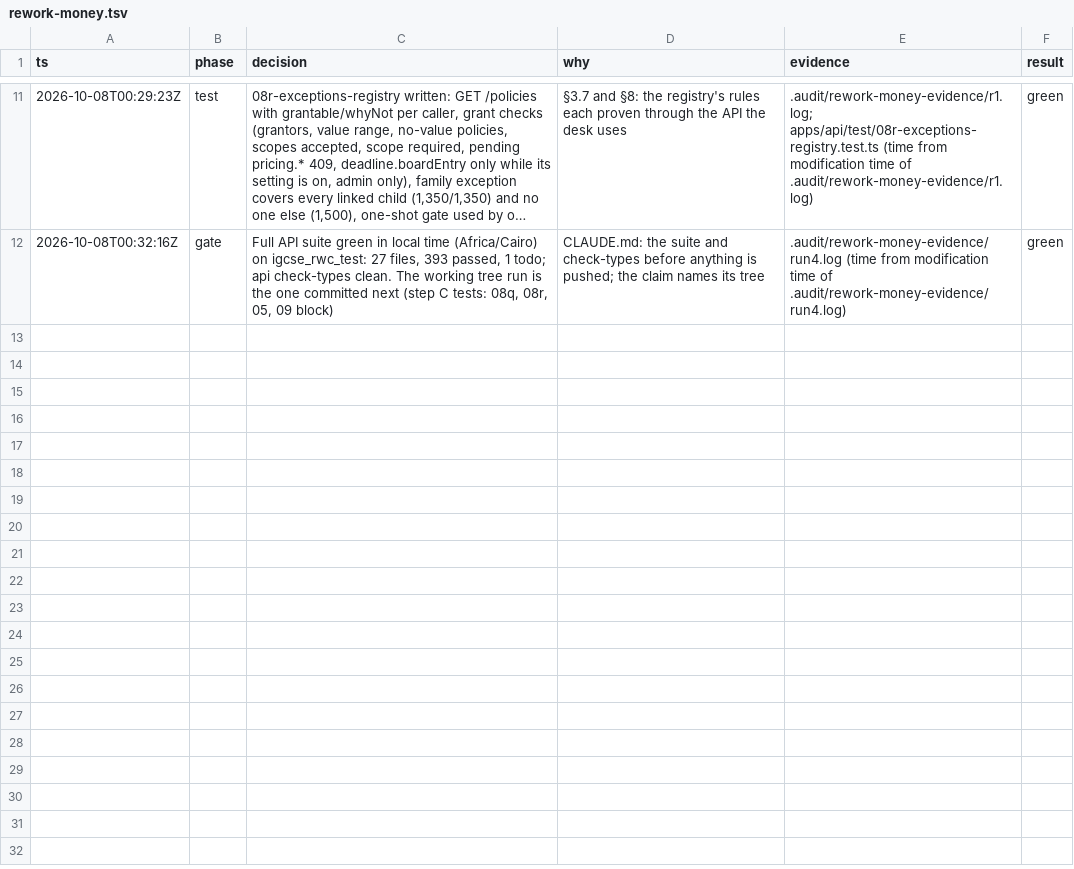
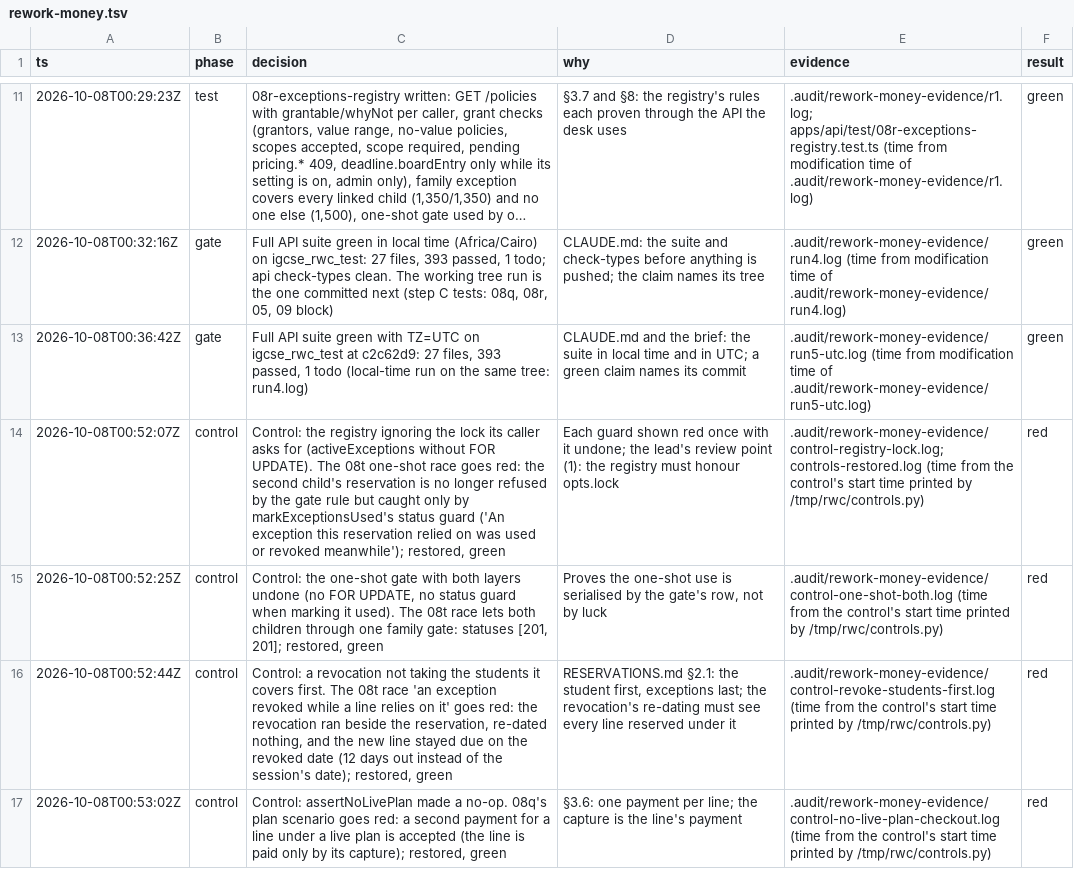
Before and after one commit to MohamedElnaggar1223/subject-reservation-system, a TSV file: .audit/rework-money.tsv, drawn as a sheet; only a part is shown, gaps mark what is left out; long unchanged cells end in …; the diff covers the shown part only; the diff names each change by its address in the sheet, - before the commit and + after, or states it on an @@ line.

```diff
--- a/.audit/rework-money.tsv
+++ b/.audit/rework-money.tsv
+row 13: 2026-10-08T00:36:42Z | gate | Full API suite green with TZ=UTC on igcse_rwc_test at c2c62d9: 27 files, 393 passed, 1 todo (local-time run on the same tree: run4.log) | CLAUDE.md and the brief: the suite in local time and in UTC; a green claim names its commit | .audit/rework-money-evidence/run5-utc.log (time from modification time of .audit/rework-money-evidence/run5-utc.log) | green
+row 14: 2026-10-08T00:52:07Z | control | Control: the registry ignoring the lock its caller asks for (activeExceptions without FOR UPDATE). The 08t one-shot race goes red: the second child's reservation is no longer refused by the gate rule but caught only by markExceptionsUsed's status guard ('An exception this reservation relied on was used or revoked meanwhile'); restored, green | Each guard shown red once with it undone; the lead's review point (1): the registry must honour opts.lock | .audit/rework-money-evidence/control-registry-lock.log; controls-restored.log (time from the control's start time printed by /tmp/rwc/controls.py) | red
+row 15: 2026-10-08T00:52:25Z | control | Control: the one-shot gate with both layers undone (no FOR UPDATE, no status guard when marking it used). The 08t race lets both children through one family gate: statuses [201, 201]; restored, green | Proves the one-shot use is serialised by the gate's row, not by luck | .audit/rework-money-evidence/control-one-shot-both.log (time from the control's start time printed by /tmp/rwc/controls.py) | red
+row 16: 2026-10-08T00:52:44Z | control | Control: a revocation not taking the students it covers first. The 08t race 'an exception revoked while a line relies on it' goes red: the revocation ran beside the reservation, re-dated nothing, and the new line stayed due on the revoked date (12 days out instead of the session's date); restored, green | RESERVATIONS.md §2.1: the student first, exceptions last; the revocation's re-dating must see every line reserved under it | .audit/rework-money-evidence/control-revoke-students-first.log (time from the control's start time printed by /tmp/rwc/controls.py) | red
+row 17: 2026-10-08T00:53:02Z | control | Control: assertNoLivePlan made a no-op. 08q's plan scenario goes red: a second payment for a line under a live plan is accepted (the line is paid only by its capture); restored, green | §3.6: one payment per line; the capture is the line's payment | .audit/rework-money-evidence/control-no-live-plan-checkout.log (time from the control's start time printed by /tmp/rwc/controls.py) | red
```
Also changed, not shown: 5 added rows elsewhere in this file, 4 other files.
